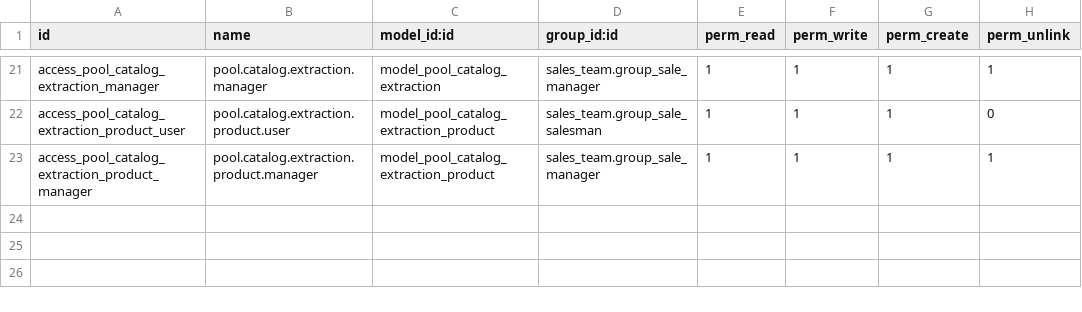
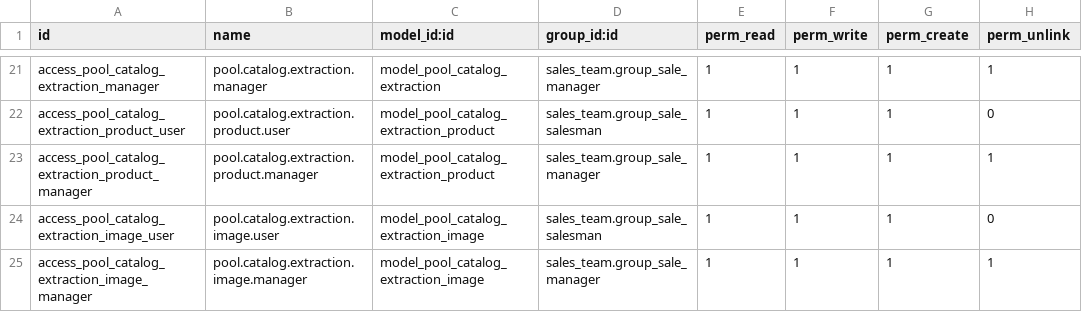
Before and after one commit to Lolirine/Lolirine, a CSV file: lolirine_pool_import/security/ir.model.access.csv, drawn as a sheet; only a part is shown, gaps mark what is left out.

Commit message:
Update ir.model.access.csv

```diff
--- a/lolirine_pool_import/security/ir.model.access.csv
+++ b/lolirine_pool_import/security/ir.model.access.csv
@@ -23 +23,3 @@ access_pool_catalog_extraction_product_user,pool.catalog.extraction.product.user
 access_pool_catalog_extraction_product_manager,pool.catalog.extraction.product.manager,model_pool_catalog_extraction_product,sales_team.group_sale_manager,1,1,1,1
+access_pool_catalog_extraction_image_user,pool.catalog.extraction.image.user,model_pool_catalog_extraction_image,sales_team.group_sale_salesman,1,1,1,0
+access_pool_catalog_extraction_image_manager,pool.catalog.extraction.image.manager,model_pool_catalog_extraction_image,sales_team.group_sale_manager,1,1,1,1
```
